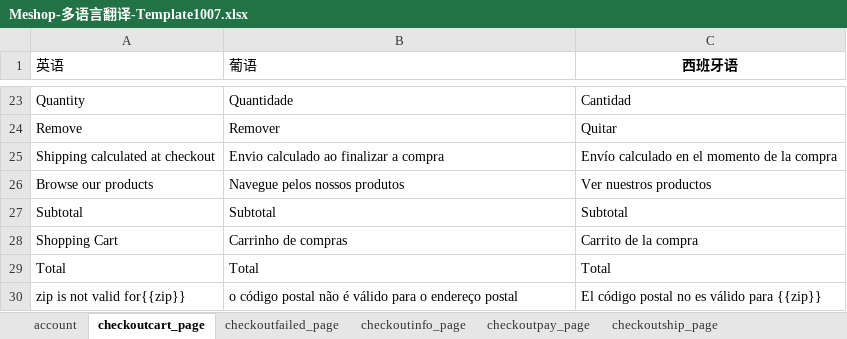
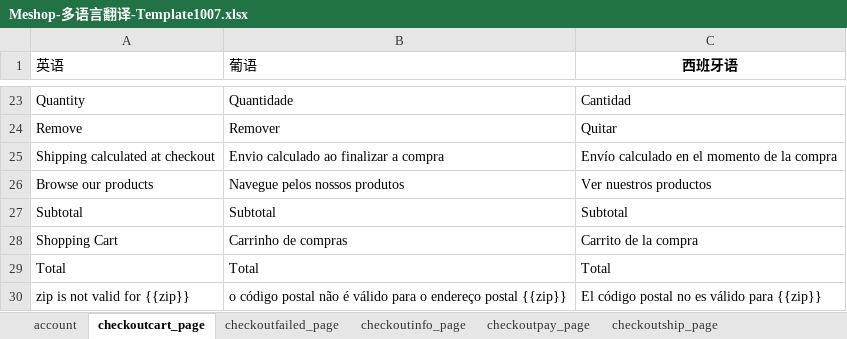
Before and after one commit to lixhtestgit/apidatadownload, an Excel workbook: WebApplication1/WebApplication1/示例测试目录/Meshop-多语言翻译-Template1007.xlsx, sheet checkoutcart_page, drawn as a sheet; only a part is shown, gaps mark what is left out; values as stored, in another font and other column widths than the file's, no borders; the diff names each change by its address in the sheet, - before the commit and + after, or states it on an @@ line.

```diff
--- a/WebApplication1/WebApplication1/示例测试目录/Meshop-多语言翻译-Template1007.xlsx (sheet checkoutcart_page)
+++ b/WebApplication1/WebApplication1/示例测试目录/Meshop-多语言翻译-Template1007.xlsx (sheet checkoutcart_page)
-A30 (英语): zip is not valid for{{zip}}
+A30 (英语): zip is not valid for {{zip}}
-B30 (葡语): …endereço postal
+B30 (葡语): …endereço postal {{zip}}
```
Also changed, not shown: sheet checkoutsuccess_page, sheet orderdetail, sheet seo_meta, 1 other file.
